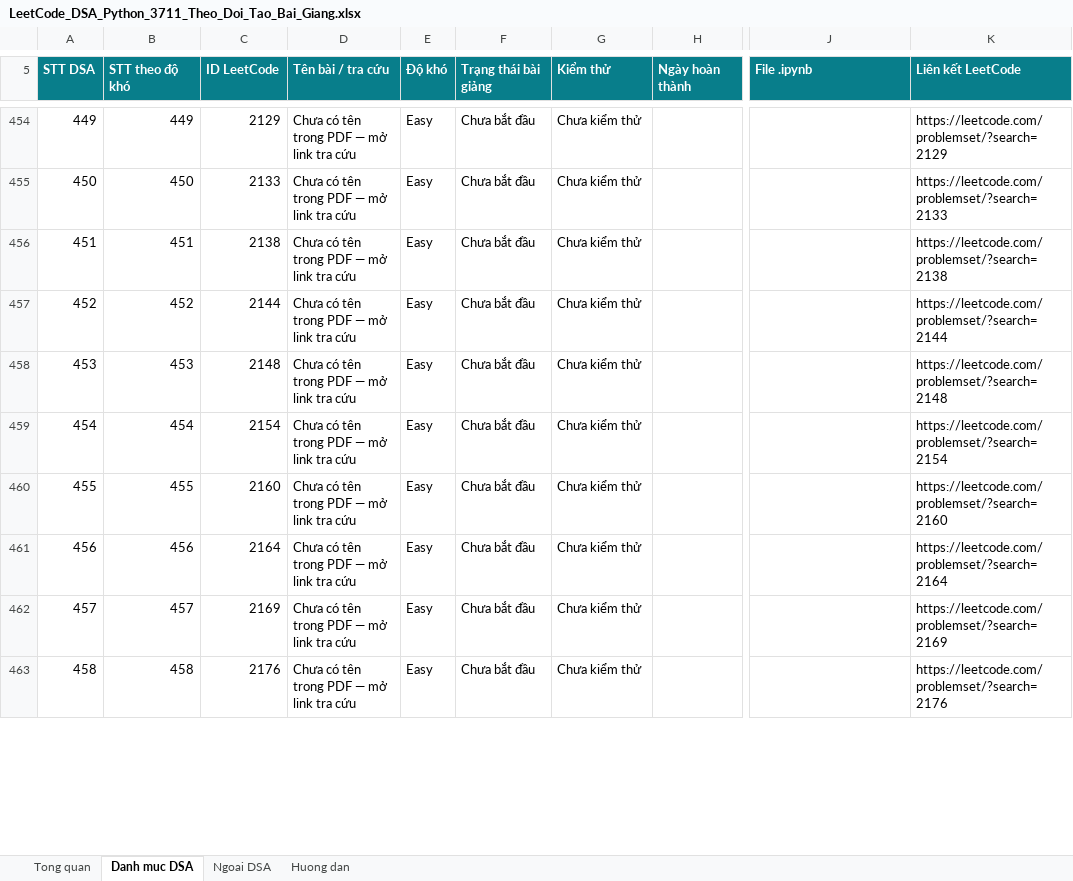
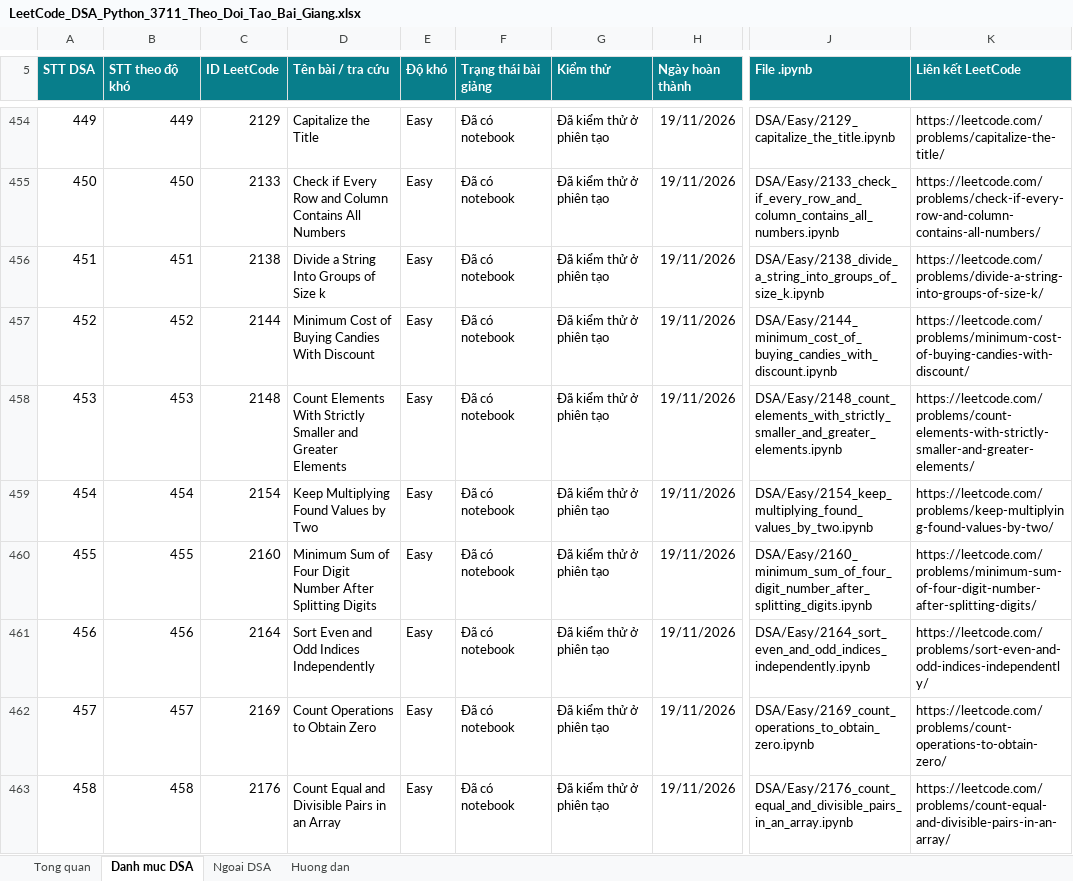
Before and after one commit to lhaochen118-ship-it/LeetCode, an Excel workbook: LeetCode_DSA_Python_3711_Theo_Doi_Tao_Bai_Giang.xlsx, sheet Danh muc DSA, drawn as a sheet; only a part is shown, gaps mark what is left out; values as stored, in another font and other column widths than the file's, no borders; conditional formats and table styles not drawn; the diff covers the shown part only; the diff names each change by its address in the sheet, - before the commit and + after, or states it on an @@ line.

```diff
--- a/LeetCode_DSA_Python_3711_Theo_Doi_Tao_Bai_Giang.xlsx (sheet Danh muc DSA)
+++ b/LeetCode_DSA_Python_3711_Theo_Doi_Tao_Bai_Giang.xlsx (sheet Danh muc DSA)
-D454 (Tên bài / tra cứu): Chưa có tên trong PDF — mở link tra cứu
+D454 (Tên bài / tra cứu): Capitalize the Title
-F454:F463 (Trạng thái bài giảng): Chưa bắt đầu
+F454:F463 (Trạng thái bài giảng): Đã có notebook
-G454:G463 (Kiểm thử): Chưa kiểm thử
+G454:G463 (Kiểm thử): Đã kiểm thử ở phiên tạo
-H454:H463 (Ngày hoàn thành): (empty)
+H454:H463 (Ngày hoàn thành): 19/11/2026
-J454 (File .ipynb): (empty)
+J454 (File .ipynb): DSA/Easy/2129_capitalize_the_title.ipynb
-K454 (Liên kết LeetCode): https://leetcode.com/problemset/?search=2129
+K454 (Liên kết LeetCode): https://leetcode.com/problems/capitalize-the-title/
-D455 (Tên bài / tra cứu): Chưa có tên trong PDF — mở link tra cứu
+D455 (Tên bài / tra cứu): Check if Every Row and Column Contains All Numbers
-J455 (File .ipynb): (empty)
+J455 (File .ipynb): DSA/Easy/2133_check_if_every_row_and_column_contains_all_numbers.ipynb
-K455 (Liên kết LeetCode): https://leetcode.com/problemset/?search=2133
+K455 (Liên kết LeetCode): https://leetcode.com/problems/check-if-every-row-and-column-contains-all-numbers/
-D456 (Tên bài / tra cứu): Chưa có tên trong PDF — mở link tra cứu
+D456 (Tên bài / tra cứu): Divide a String Into Groups of Size k
-J456 (File .ipynb): (empty)
+J456 (File .ipynb): DSA/Easy/2138_divide_a_string_into_groups_of_size_k.ipynb
-K456 (Liên kết LeetCode): https://leetcode.com/problemset/?search=2138
+K456 (Liên kết LeetCode): https://leetcode.com/problems/divide-a-string-into-groups-of-size-k/
-D457 (Tên bài / tra cứu): Chưa có tên trong PDF — mở link tra cứu
+D457 (Tên bài / tra cứu): Minimum Cost of Buying Candies With Discount
-J457 (File .ipynb): (empty)
+J457 (File .ipynb): DSA/Easy/2144_minimum_cost_of_buying_candies_with_discount.ipynb
-K457 (Liên kết LeetCode): https://leetcode.com/problemset/?search=2144
+K457 (Liên kết LeetCode): https://leetcode.com/problems/minimum-cost-of-buying-candies-with-discount/
-D458 (Tên bài / tra cứu): Chưa có tên trong PDF — mở link tra cứu
+D458 (Tên bài / tra cứu): Count Elements With Strictly Smaller and Greater Elements
-J458 (File .ipynb): (empty)
+J458 (File .ipynb): DSA/Easy/2148_count_elements_with_strictly_smaller_and_greater_elements.ipynb
-K458 (Liên kết LeetCode): https://leetcode.com/problemset/?search=2148
+K458 (Liên kết LeetCode): https://leetcode.com/problems/count-elements-with-strictly-smaller-and-greater-elements/
-D459 (Tên bài / tra cứu): Chưa có tên trong PDF — mở link tra cứu
+D459 (Tên bài / tra cứu): Keep Multiplying Found Values by Two
-J459 (File .ipynb): (empty)
+J459 (File .ipynb): DSA/Easy/2154_keep_multiplying_found_values_by_two.ipynb
-K459 (Liên kết LeetCode): https://leetcode.com/problemset/?search=2154
+K459 (Liên kết LeetCode): https://leetcode.com/problems/keep-multiplying-found-values-by-two/
-D460 (Tên bài / tra cứu): Chưa có tên trong PDF — mở link tra cứu
+D460 (Tên bài / tra cứu): Minimum Sum of Four Digit Number After Splitting Digits
-J460 (File .ipynb): (empty)
+J460 (File .ipynb): DSA/Easy/2160_minimum_sum_of_four_digit_number_after_splitting_digits.ipynb
-K460 (Liên kết LeetCode): https://leetcode.com/problemset/?search=2160
+K460 (Liên kết LeetCode): https://leetcode.com/problems/minimum-sum-of-four-digit-number-after-splitting-digits/
-D461 (Tên bài / tra cứu): Chưa có tên trong PDF — mở link tra cứu
+D461 (Tên bài / tra cứu): Sort Even and Odd Indices Independently
-J461 (File .ipynb): (empty)
+J461 (File .ipynb): DSA/Easy/2164_sort_even_and_odd_indices_independently.ipynb
-K461 (Liên kết LeetCode): https://leetcode.com/problemset/?search=2164
+K461 (Liên kết LeetCode): https://leetcode.com/problems/sort-even-and-odd-indices-independently/
-D462 (Tên bài / tra cứu): Chưa có tên trong PDF — mở link tra cứu
+D462 (Tên bài / tra cứu): Count Operations to Obtain Zero
-J462 (File .ipynb): (empty)
+J462 (File .ipynb): DSA/Easy/2169_count_operations_to_obtain_zero.ipynb
-K462 (Liên kết LeetCode): https://leetcode.com/problemset/?search=2169
+K462 (Liên kết LeetCode): https://leetcode.com/problems/count-operations-to-obtain-zero/
-D463 (Tên bài / tra cứu): Chưa có tên trong PDF — mở link tra cứu
+D463 (Tên bài / tra cứu): Count Equal and Divisible Pairs in an Array
-J463 (File .ipynb): (empty)
+J463 (File .ipynb): DSA/Easy/2176_count_equal_and_divisible_pairs_in_an_array.ipynb
-K463 (Liên kết LeetCode): https://leetcode.com/problemset/?search=2176
+K463 (Liên kết LeetCode): https://leetcode.com/problems/count-equal-and-divisible-pairs-in-an-array/
```
Also changed, not shown: 60 edited cells elsewhere in this sheet, 2 other files.
